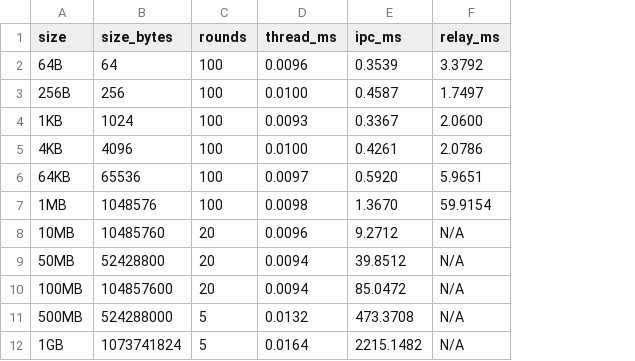
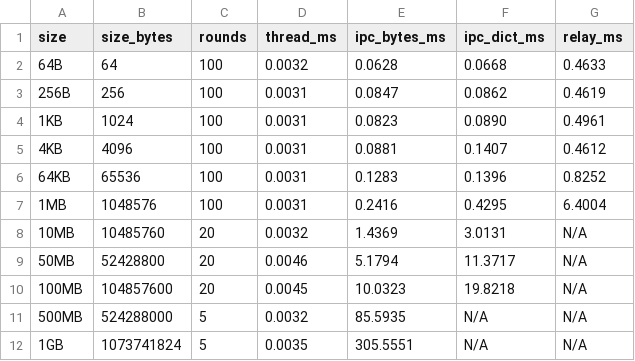
Before and after one commit to world-in-progress/c-two, a TSV file: benchmark_results.tsv, drawn as a sheet; removed rows and columns are numbered as before the commit, all else as after; the diff names each change by its address in the sheet, - before the commit and + after, or states it on an @@ line.

```diff
--- a/benchmark_results.tsv
+++ b/benchmark_results.tsv
-column E (ipc_ms), rows 2-12: 0.3539 | 0.4587 | 0.3367 | 0.4261 | 0.5920 | 1.3670 | 9.2712 | 39.8512 | 85.0472 | 473.3708 | 2215.1482
+column E (ipc_bytes_ms), rows 2-12: 0.0628 | 0.0847 | 0.0823 | 0.0881 | 0.1283 | 0.2416 | 1.4369 | 5.1794 | 10.0323 | 85.5935 | 305.5551
+column F (ipc_dict_ms), rows 2-12: 0.0668 | 0.0862 | 0.0890 | 0.1407 | 0.1396 | 0.4295 | 3.0131 | 11.3717 | 19.8218 | N/A | N/A
-D2 (thread_ms): 0.0096
+D2 (thread_ms): 0.0032
-G2 (relay_ms): 3.3792
+G2 (relay_ms): 0.4633
-D3 (thread_ms): 0.0100
+D3 (thread_ms): 0.0031
-G3 (relay_ms): 1.7497
+G3 (relay_ms): 0.4619
-D4 (thread_ms): 0.0093
+D4 (thread_ms): 0.0031
-G4 (relay_ms): 2.0600
+G4 (relay_ms): 0.4961
-D5 (thread_ms): 0.0100
+D5 (thread_ms): 0.0031
-G5 (relay_ms): 2.0786
+G5 (relay_ms): 0.4612
-D6 (thread_ms): 0.0097
+D6 (thread_ms): 0.0031
-G6 (relay_ms): 5.9651
+G6 (relay_ms): 0.8252
-D7 (thread_ms): 0.0098
+D7 (thread_ms): 0.0031
-G7 (relay_ms): 59.9154
+G7 (relay_ms): 6.4004
-D8 (thread_ms): 0.0096
+D8 (thread_ms): 0.0032
-D9 (thread_ms): 0.0094
+D9 (thread_ms): 0.0046
-D10 (thread_ms): 0.0094
+D10 (thread_ms): 0.0045
-D11 (thread_ms): 0.0132
+D11 (thread_ms): 0.0032
-D12 (thread_ms): 0.0164
+D12 (thread_ms): 0.0035
```
Also changed, not shown: 1 other file.
